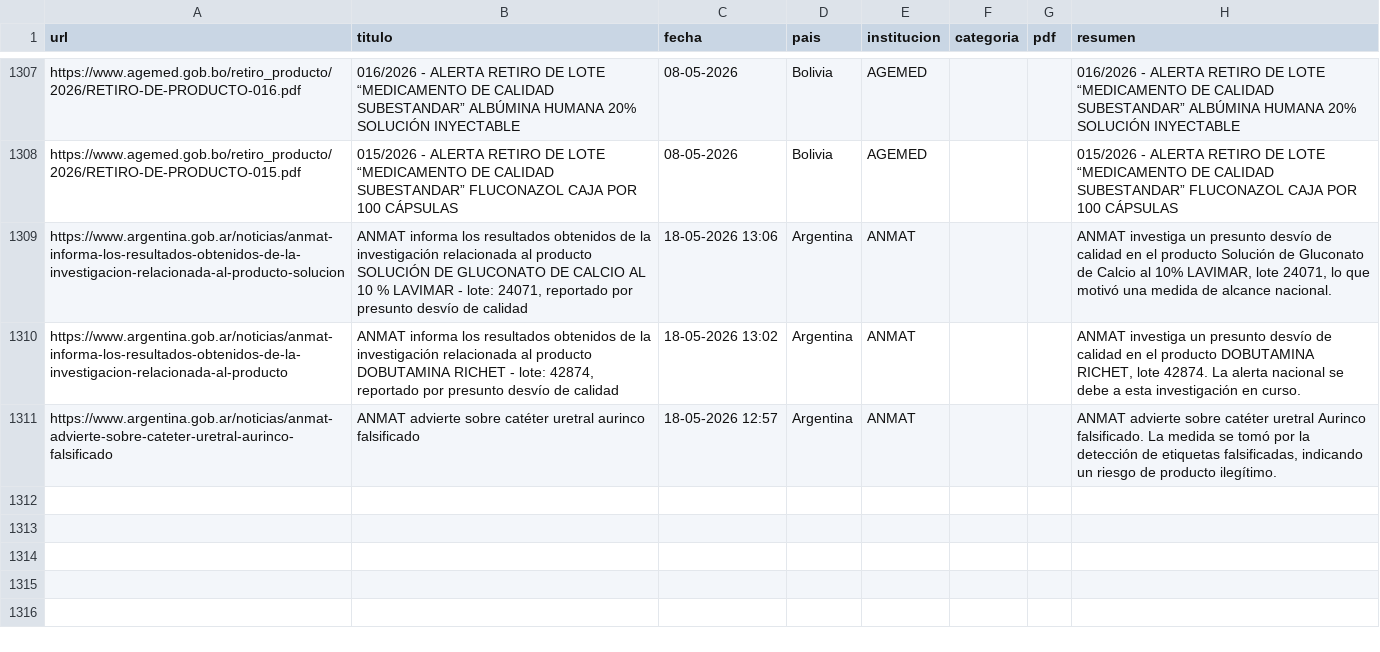
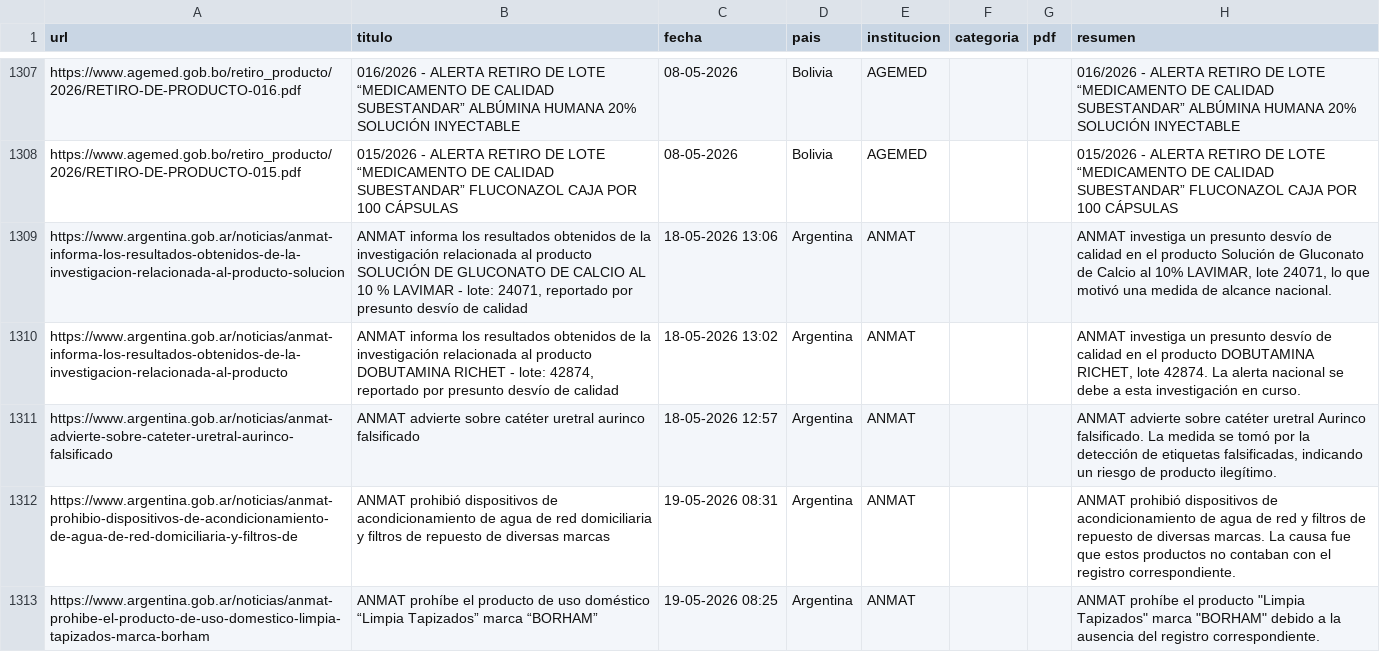
Before and after one commit to JohanEsR17/Web-Scraping-Alertas-Farmacovigilancia, a CSV file: noticias_historial.csv, drawn as a sheet; only a part is shown, gaps mark what is left out.

```diff
--- a/noticias_historial.csv
+++ b/noticias_historial.csv
@@ -1340 +1340,3 @@ https://www.argentina.gob.ar/noticias/anmat-informa-los-resultados-obtenidos-de-
 https://www.argentina.gob.ar/noticias/anmat-advierte-sobre-cateter-uretral-aurinco-falsificado,ANMAT advierte sobre catéter uretral aurinco falsificado,18-05-2026 12:57,Argentina,ANMAT,,,"ANMAT advierte sobre catéter uretral Aurinco falsificado. La medida se tomó por la detección de etiquetas falsificadas, indicando un riesgo de producto ilegítimo."
+https://www.argentina.gob.ar/noticias/anmat-prohibio-dispositivos-de-acondicionamiento-de-agua-de-red-domiciliaria-y-filtros-de,ANMAT prohibió dispositivos de acondicionamiento de agua de red domiciliaria y filtros de repuesto de diversas marcas,19-05-2026 08:31,Argentina,ANMAT,,,ANMAT prohibió dispositivos de acondicionamiento de agua de red y filtros de repuesto de diversas marcas. La causa fue que estos productos no contaban con el registro correspondiente.
+https://www.argentina.gob.ar/noticias/anmat-prohibe-el-producto-de-uso-domestico-limpia-tapizados-marca-borham,ANMAT prohíbe el producto de uso doméstico “Limpia Tapizados” marca “BORHAM”,19-05-2026 08:25,Argentina,ANMAT,,,"ANMAT prohíbe el producto ""Limpia Tapizados"" marca ""BORHAM"" debido a la ausencia del registro correspondiente."
```
